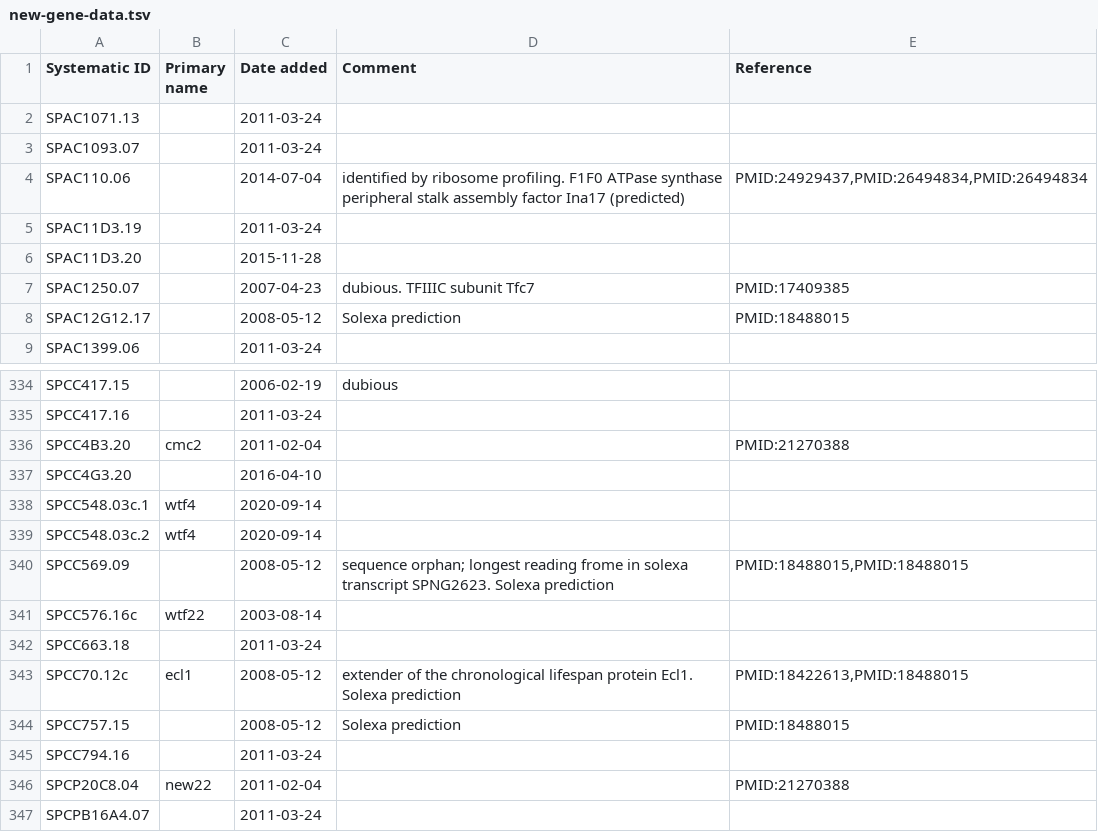
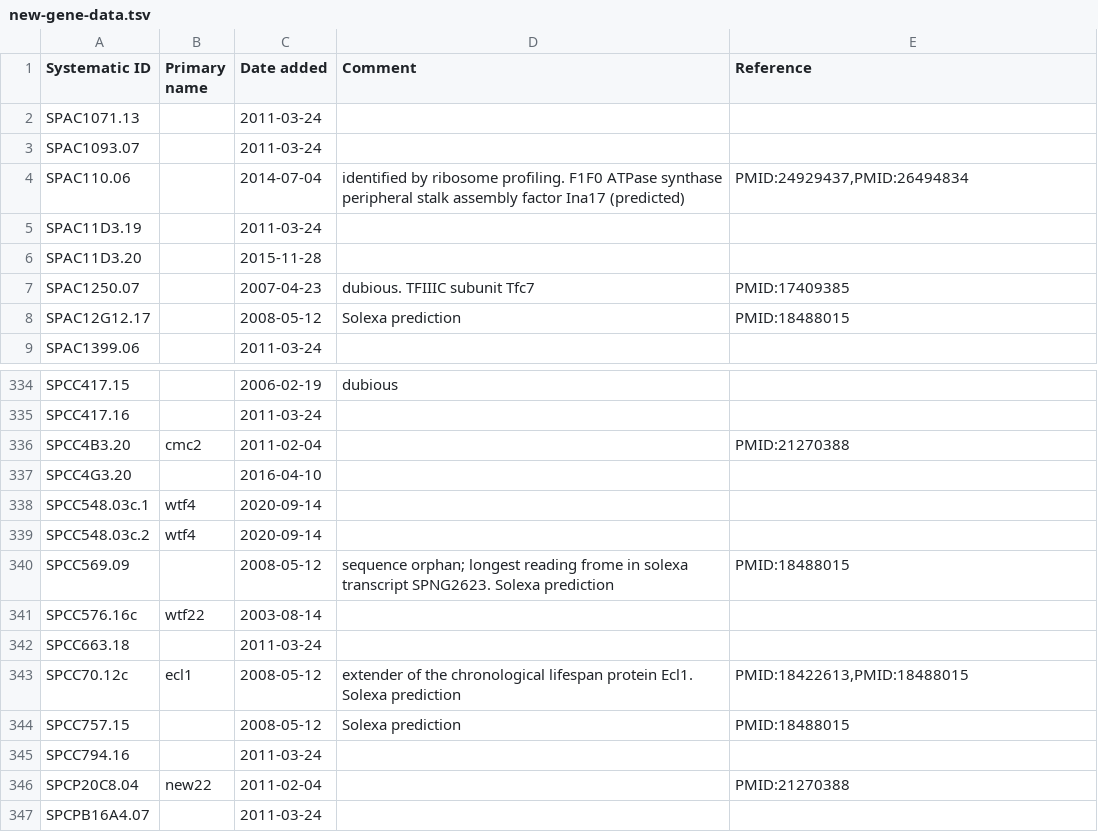
Before and after one commit to pombase/genome_changelog, a TSV file: results/pombase_tables/new-gene-data.tsv, drawn as a sheet; only a part is shown, gaps mark what is left out.

```diff
--- a/results/pombase_tables/new-gene-data.tsv
+++ b/results/pombase_tables/new-gene-data.tsv
@@ -3,3 +3,3 @@ SPAC1071.13		2011-03-24
 SPAC1093.07		2011-03-24		
-SPAC110.06		2014-07-04	identified by ribosome profiling. F1F0 ATPase synthase peripheral stalk assembly factor Ina17 (predicted)	PMID:24929437,PMID:26494834,PMID:26494834
+SPAC110.06		2014-07-04	identified by ribosome profiling. F1F0 ATPase synthase peripheral stalk assembly factor Ina17 (predicted)	PMID:24929437,PMID:26494834
 SPAC11D3.19		2011-03-24		
@@ -339,3 +339,3 @@ SPCC548.03c.1	wtf4	2020-09-14
 SPCC548.03c.2	wtf4	2020-09-14		
-SPCC569.09		2008-05-12	sequence orphan; longest reading frome in solexa transcript SPNG2623. Solexa prediction	PMID:18488015,PMID:18488015
+SPCC569.09		2008-05-12	sequence orphan; longest reading frome in solexa transcript SPNG2623. Solexa prediction	PMID:18488015
 SPCC576.16c	wtf22	2003-08-14		
```
Also changed, not shown: results/pombase_tables/removed-gene-data.tsv, 2 other files.
